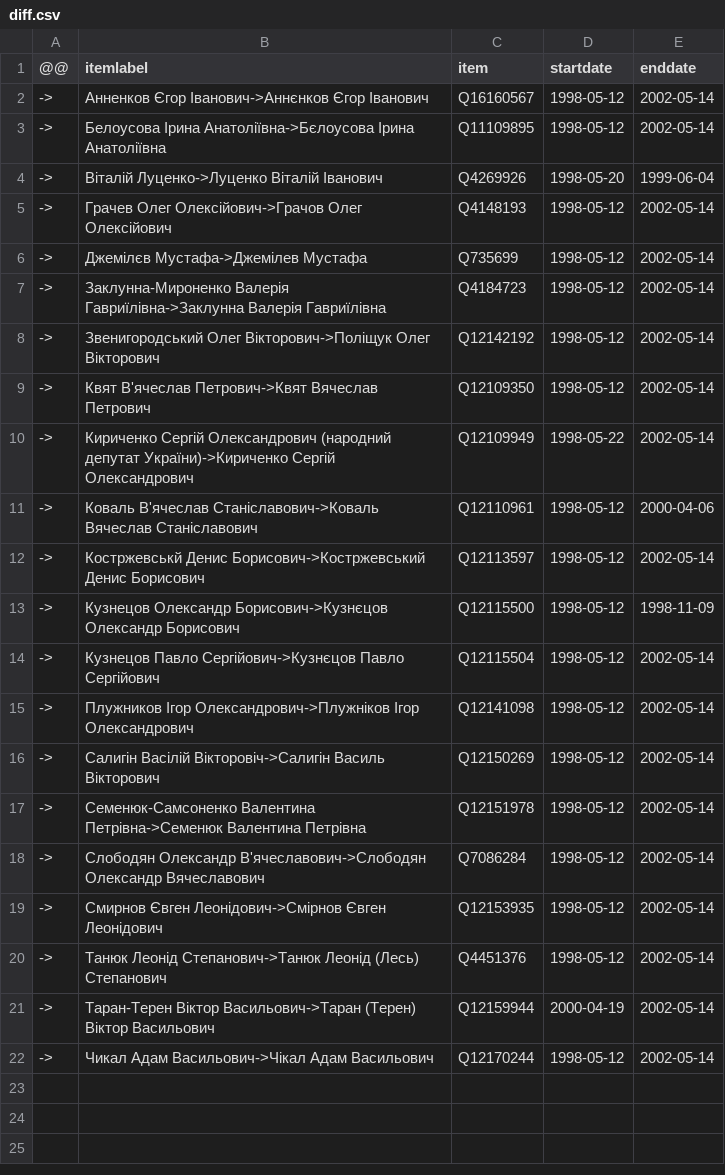
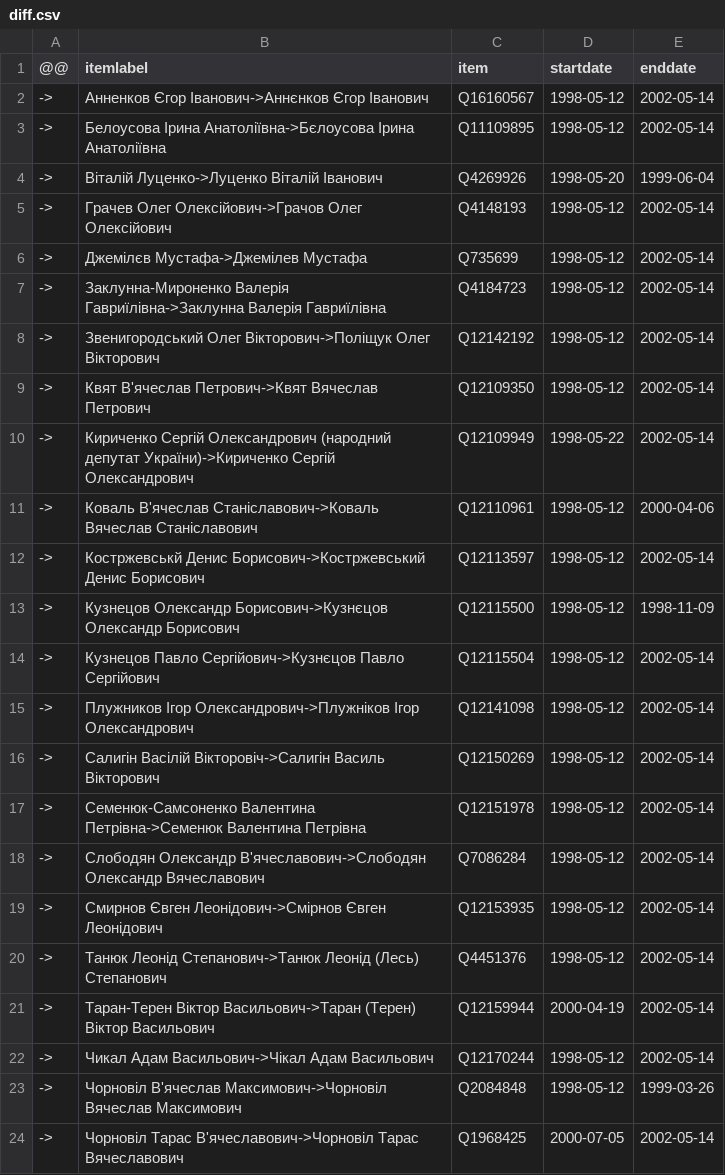
Before and after one commit to every-politician-scrapers/ukraine-cabinet, a CSV file: sources/rada-3/diff.csv, drawn as a sheet.

```diff
--- a/sources/rada-3/diff.csv
+++ b/sources/rada-3/diff.csv
@@ -22 +22,3 @@
 ->,Чикал Адам Васильович->Чікал Адам Васильович,Q12170244,1998-05-12,2002-05-14
+->,Чорновіл В'ячеслав Максимович->Чорновіл Вячеслав Максимович,Q2084848,1998-05-12,1999-03-26
+->,Чорновіл Тарас В'ячеславович->Чорновіл Тарас Вячеславович,Q1968425,2000-07-05,2002-05-14
```
Also changed, not shown: sources/rada-4/diff.csv, sources/rada-5/diff.csv, 14 other files.
